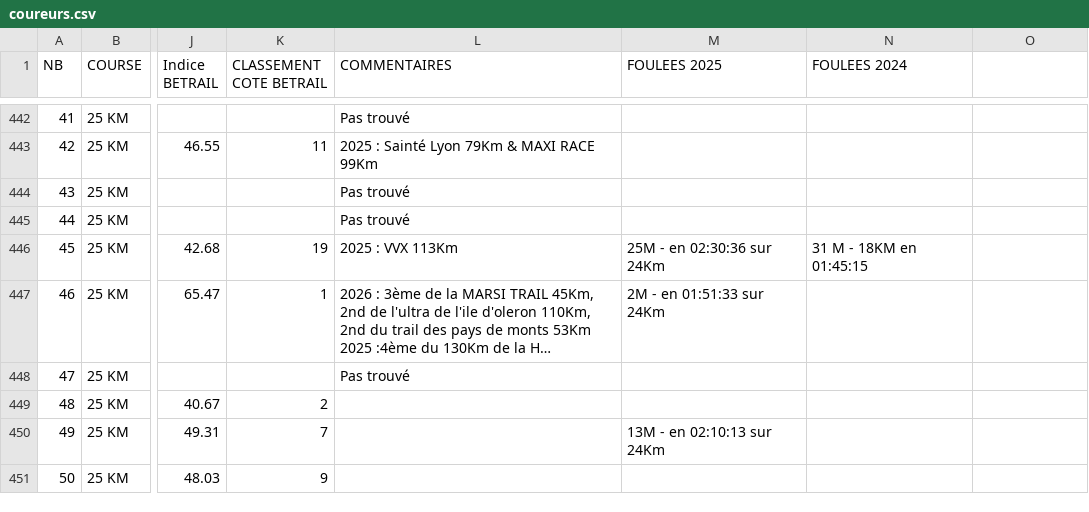
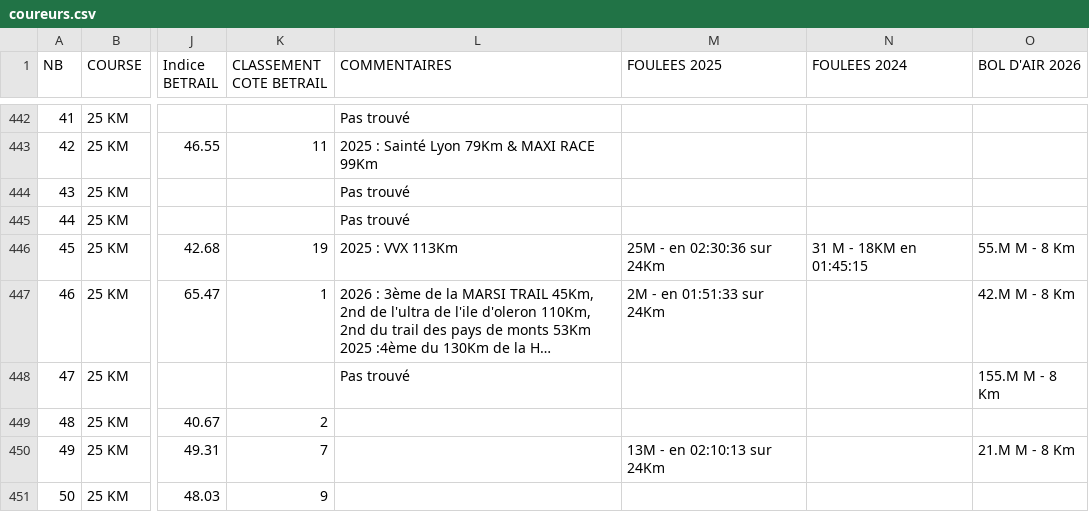
Before and after one commit to AnneLC-29/outil-speaker-course, a CSV file: coureurs.csv, drawn as a sheet; only a part is shown, gaps mark what is left out; long unchanged cells end in …; the diff covers the shown part only; the diff names each change by its address in the sheet, - before the commit and + after, or states it on an @@ line.

```diff
--- a/coureurs.csv
+++ b/coureurs.csv
-O1: (empty)
+O1: BOL D'AIR 2026
-O446 (BOL D'AIR 2026): (empty)
+O446 (BOL D'AIR 2026): 55.M M - 8 Km
-O447 (BOL D'AIR 2026): (empty)
+O447 (BOL D'AIR 2026): 42.M M - 8 Km
-O448 (BOL D'AIR 2026): (empty)
+O448 (BOL D'AIR 2026): 155.M M - 8 Km
-O450 (BOL D'AIR 2026): (empty)
+O450 (BOL D'AIR 2026): 21.M M - 8 Km
```
Also changed, not shown: 43 edited cells elsewhere in this file, 10 other files.
